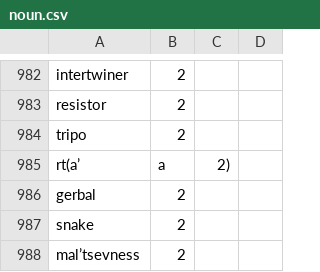
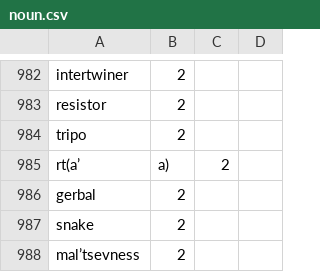
Before and after one commit to ToposInstitute/tac-corpus, a CSV file: noun.csv, drawn as a sheet; only a part is shown, gaps mark what is left out.

Commit message:
Update noun.csv

```diff
--- a/noun.csv
+++ b/noun.csv
@@ -984,3 +984,3 @@ resistor,2,
 tripo,2,
-rt(a’,a,2),
+rt(a’,a),2,
 gerbal,2,
```
